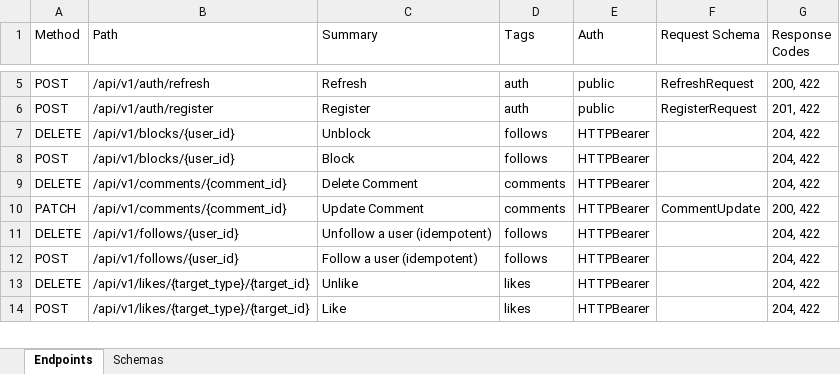
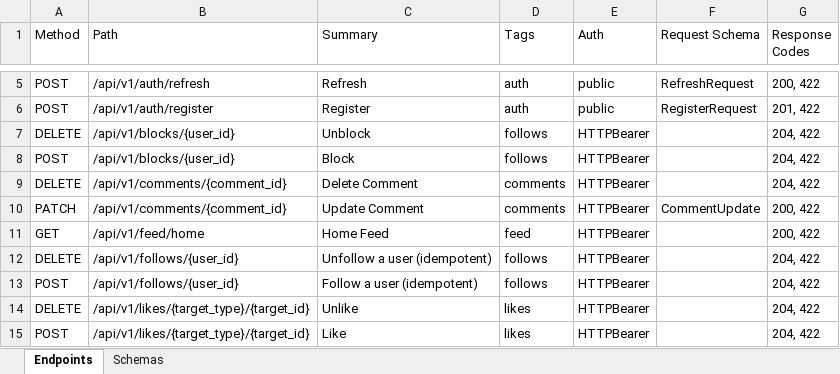
Before and after one commit to touhid9xx/social-api, an Excel workbook: contracts/api_reference.xlsx, sheet Endpoints, drawn as a sheet; only a part is shown, gaps mark what is left out; values as stored, in another font and other column widths than the file's, no borders; the diff names each change by its address in the sheet, - before the commit and + after, or states it on an @@ line.

Commit message:
home feed v1 with Redis ZSET cache + invalidation + metrics

```diff
--- a/contracts/api_reference.xlsx (sheet Endpoints)
+++ b/contracts/api_reference.xlsx (sheet Endpoints)
+row 11: GET | /api/v1/feed/home | Home Feed | feed | HTTPBearer |  | 200, 422
```
Also changed, not shown: sheet Schemas, 20 other files.
